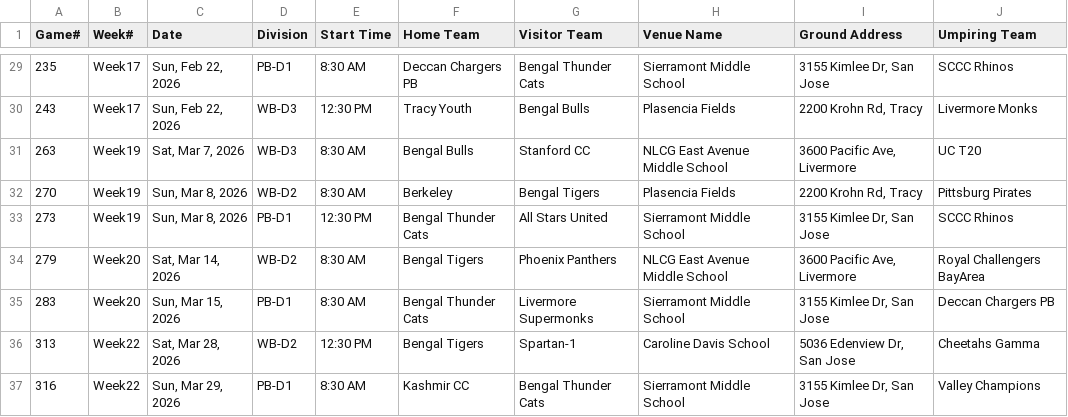
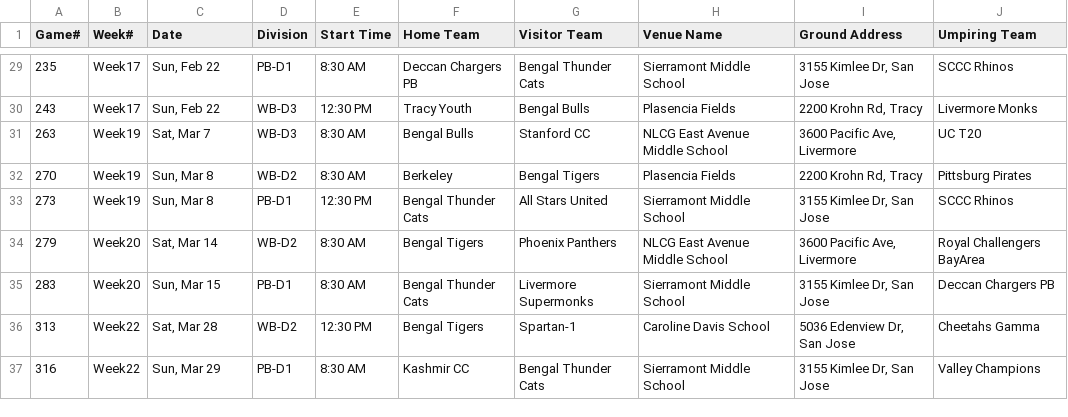
Before and after one commit to ajthakare/bengalscc, a CSV file: docs/fixtures.csv, drawn as a sheet; only a part is shown, gaps mark what is left out; the diff covers the shown part only.

```diff
--- a/docs/fixtures.csv
+++ b/docs/fixtures.csv
@@ -29,9 +29,9 @@
-235,Week17,"Sun, Feb 22, 2026",PB-D1,8:30 AM,Deccan Chargers PB,Bengal Thunder Cats,Sierramont Middle School,"3155 Kimlee Dr, San Jose",SCCC Rhinos
-243,Week17,"Sun, Feb 22, 2026",WB-D3,12:30 PM,Tracy Youth,Bengal Bulls,Plasencia Fields,"2200 Krohn Rd, Tracy",Livermore Monks
-263,Week19,"Sat, Mar 7, 2026",WB-D3,8:30 AM,Bengal Bulls,Stanford CC,NLCG East Avenue Middle School,"3600 Pacific Ave, Livermore",UC T20
-270,Week19,"Sun, Mar 8, 2026",WB-D2,8:30 AM,Berkeley,Bengal Tigers,Plasencia Fields,"2200 Krohn Rd, Tracy",Pittsburg Pirates
-273,Week19,"Sun, Mar 8, 2026",PB-D1,12:30 PM,Bengal Thunder Cats,All Stars United,Sierramont Middle School,"3155 Kimlee Dr, San Jose",SCCC Rhinos
-279,Week20,"Sat, Mar 14, 2026",WB-D2,8:30 AM,Bengal Tigers,Phoenix Panthers,NLCG East Avenue Middle School,"3600 Pacific Ave, Livermore",Royal Challengers BayArea
-283,Week20,"Sun, Mar 15, 2026",PB-D1,8:30 AM,Bengal Thunder Cats,Livermore Supermonks,Sierramont Middle School,"3155 Kimlee Dr, San Jose",Deccan Chargers PB
-313,Week22,"Sat, Mar 28, 2026",WB-D2,12:30 PM,Bengal Tigers,Spartan-1,Caroline Davis School,"5036 Edenview Dr, San Jose",Cheetahs Gamma
-316,Week22,"Sun, Mar 29, 2026",PB-D1,8:30 AM,Kashmir CC,Bengal Thunder Cats,Sierramont Middle School,"3155 Kimlee Dr, San Jose",Valley Champions
+235,Week17,"Sun, Feb 22",PB-D1,8:30 AM,Deccan Chargers PB,Bengal Thunder Cats,Sierramont Middle School,"3155 Kimlee Dr, San Jose",SCCC Rhinos
+243,Week17,"Sun, Feb 22",WB-D3,12:30 PM,Tracy Youth,Bengal Bulls,Plasencia Fields,"2200 Krohn Rd, Tracy",Livermore Monks
+263,Week19,"Sat, Mar 7",WB-D3,8:30 AM,Bengal Bulls,Stanford CC,NLCG East Avenue Middle School,"3600 Pacific Ave, Livermore",UC T20
+270,Week19,"Sun, Mar 8",WB-D2,8:30 AM,Berkeley,Bengal Tigers,Plasencia Fields,"2200 Krohn Rd, Tracy",Pittsburg Pirates
+273,Week19,"Sun, Mar 8",PB-D1,12:30 PM,Bengal Thunder Cats,All Stars United,Sierramont Middle School,"3155 Kimlee Dr, San Jose",SCCC Rhinos
+279,Week20,"Sat, Mar 14",WB-D2,8:30 AM,Bengal Tigers,Phoenix Panthers,NLCG East Avenue Middle School,"3600 Pacific Ave, Livermore",Royal Challengers BayArea
+283,Week20,"Sun, Mar 15",PB-D1,8:30 AM,Bengal Thunder Cats,Livermore Supermonks,Sierramont Middle School,"3155 Kimlee Dr, San Jose",Deccan Chargers PB
+313,Week22,"Sat, Mar 28",WB-D2,12:30 PM,Bengal Tigers,Spartan-1,Caroline Davis School,"5036 Edenview Dr, San Jose",Cheetahs Gamma
+316,Week22,"Sun, Mar 29",PB-D1,8:30 AM,Kashmir CC,Bengal Thunder Cats,Sierramont Middle School,"3155 Kimlee Dr, San Jose",Valley Champions
```
Also changed, not shown: 27 edited cells elsewhere in this file, 3 other files.
